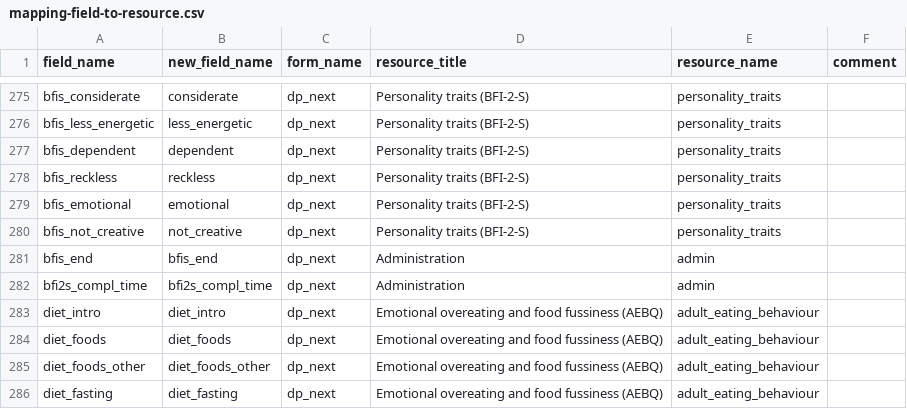
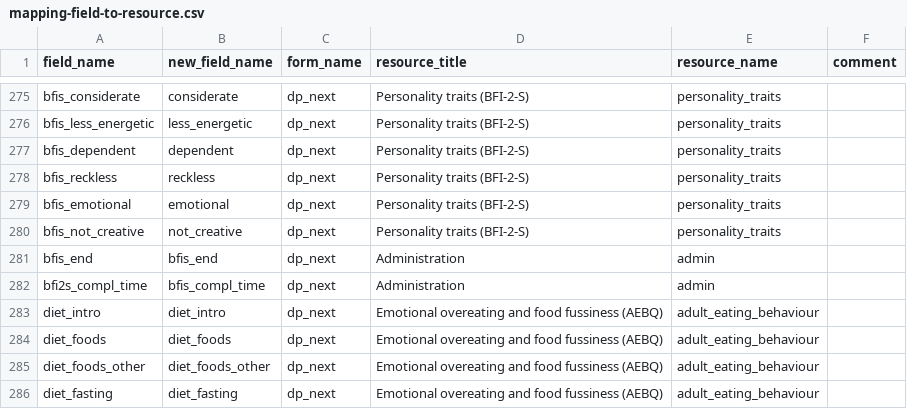
Before and after one commit to dp-next/questionnaire-data, a CSV file: src/questionnaire_data/metadata/redcap/mapping-field-to-resource.csv, drawn as a sheet; only a part is shown, gaps mark what is left out.

Commit message:
chore: 🍱 remove "2" from `bfi2_*` so it's aligned with `bfis_end`

```diff
--- a/src/questionnaire_data/metadata/redcap/mapping-field-to-resource.csv
+++ b/src/questionnaire_data/metadata/redcap/mapping-field-to-resource.csv
@@ -281,3 +281,3 @@ bfis_not_creative;not_creative;dp_next;Personality traits (BFI-2-S);personality_
 bfis_end;bfis_end;dp_next;Administration;admin
-bfi2s_compl_time;bfi2s_compl_time;dp_next;Administration;admin
+bfi2s_compl_time;bfis_compl_time;dp_next;Administration;admin
 diet_intro;diet_intro;dp_next;Emotional overeating and food fussiness (AEBQ);adult_eating_behaviour
```
